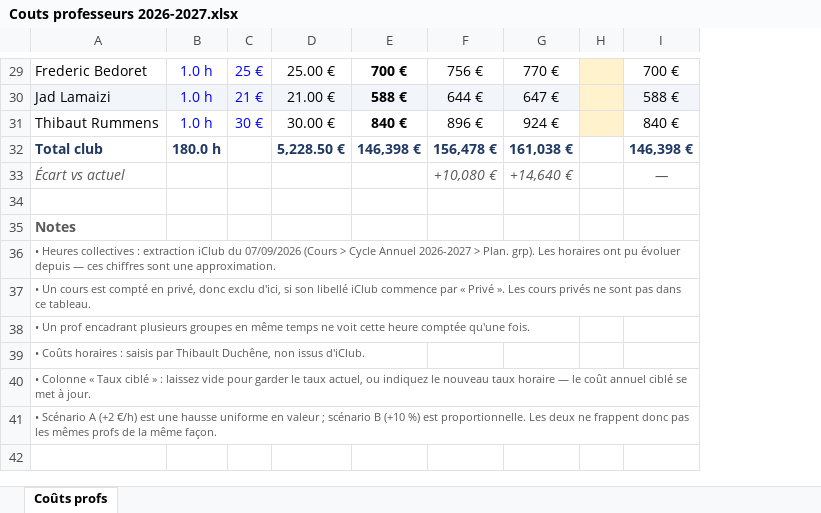
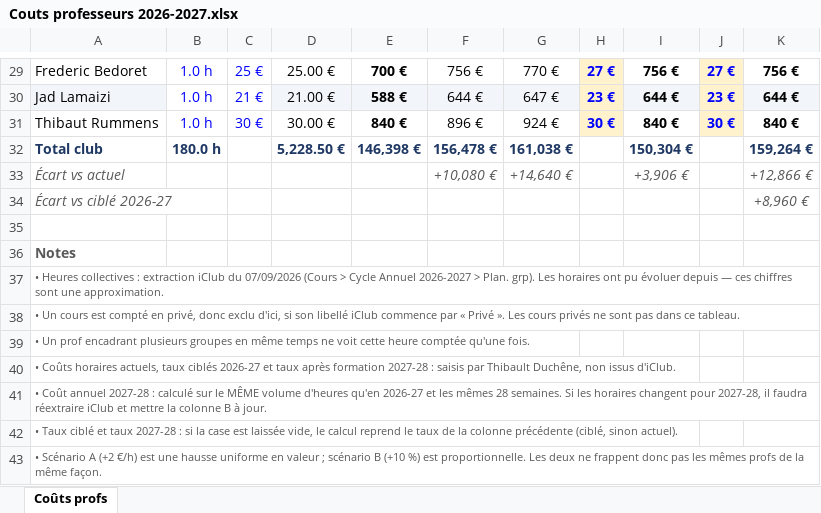
Before and after one commit to thibaultduchene-lab/claude, an Excel workbook: Horaires profs 2026-2027/Couts professeurs 2026-2027.xlsx, sheet Coûts profs, drawn as a sheet; only a part is shown, gaps mark what is left out; values as stored, in another font and other column widths than the file's, no borders; charts and pictures not drawn; removed rows and columns are numbered as before the commit, all else as after; the diff covers the shown part only; the diff names each change by its address in the sheet, - before the commit and + after, or states it on an @@ line.

```diff
--- a/Horaires profs 2026-2027/Couts professeurs 2026-2027.xlsx (sheet Coûts profs)
+++ b/Horaires profs 2026-2027/Couts professeurs 2026-2027.xlsx (sheet Coûts profs)
-column H, empty
+column H, rows 29-31: 27 € | 23 € | 30 €
+column J, rows 29-31: 27 € | 23 € | 30 €
+column K, rows 29-33: 756 € | 644 € | 840 € | 159,264 € | +12,866 €
-I29:I31 bold: off
+I29:I31 bold: on
-I29: 700 €
+I29: 756 €
-B30:C30 fill: #F2F5FA
+B30:C30 fill: none
-I30: 588 €
+I30: 644 €
-I32: 146,398 €
+I32: 150,304 €
-I33: —
+I33: +3,906 €
+row 34: Écart vs ciblé 2026-27 |  |  |  |  |  |  |  |  |  | +8,960 €
-A40: …Coûts horaires : saisis…
+A40: …Coûts horaires actuels, taux ciblés 2026-27 et taux après formation 2027-28 : saisis…
-A41: • Colonne « Taux ciblé » : laissez vide pour garder le taux actuel, ou indiquez le nouveau taux horaire — le coût annuel ciblé se met à jour.
+A41: • Coût annuel 2027-28 : calculé sur le MÊME volume d'heures qu'en 2026-27 et les mêmes 28 semaines. Si les horaires changent pour 2027-28, il faudra réextraire iClub et mettre la colonne B à jour.
+row 42: • Taux ciblé et taux 2027-28 : si la case est laissée vide, le calcul reprend le taux de la colonne précédente (ciblé, sinon actuel).
```
Also changed, not shown: 12 edited cells and cell formats elsewhere in this sheet.
